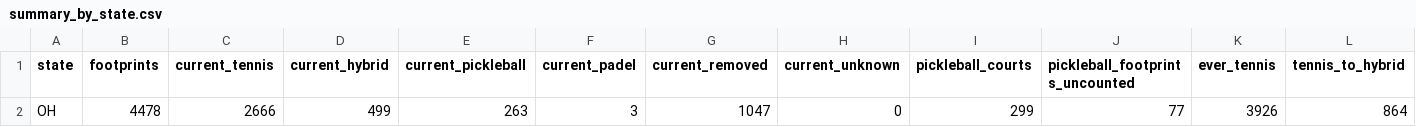
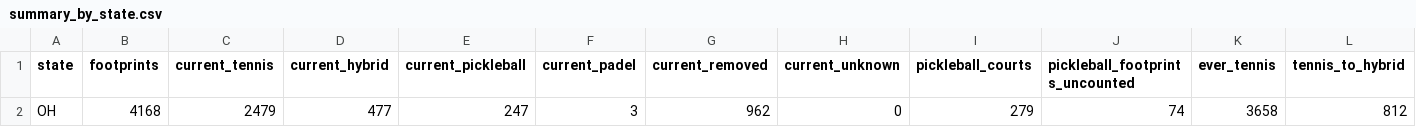
Before and after one commit to MangoScott/court-watch, a CSV file: data/output/summary_by_state.csv, drawn as a sheet; only a part is shown; removed rows and columns are numbered as before the commit, all else as after; rows hold the shown columns only; the diff names each change by its address in the sheet, - before the commit and + after, or states it on an @@ line.

```diff
--- a/data/output/summary_by_state.csv
+++ b/data/output/summary_by_state.csv
-row 2: OH | 4478 | 2666 | 499 | 263 | 3 | 1047 | 0 | 299 | 77 | 3926 | 864
+row 2: OH | 4168 | 2479 | 477 | 247 | 3 | 962 | 0 | 279 | 74 | 3658 | 812
```
Also changed, not shown: data/output/summary_by_county.csv, site/data/downloads/summary_by_county.csv, 17 other files.
